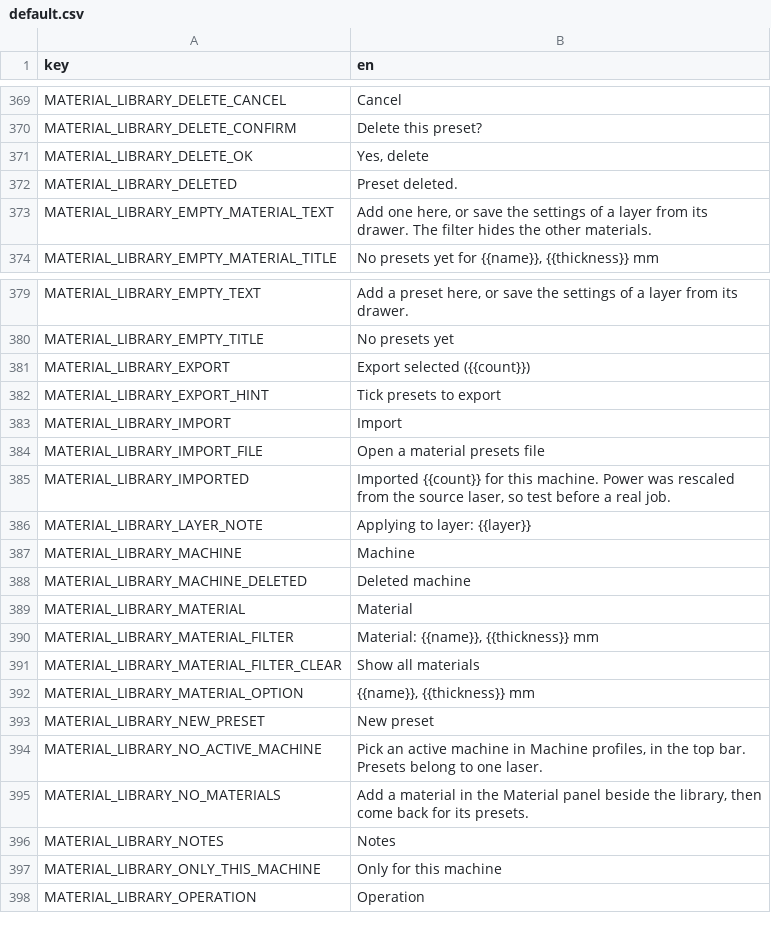
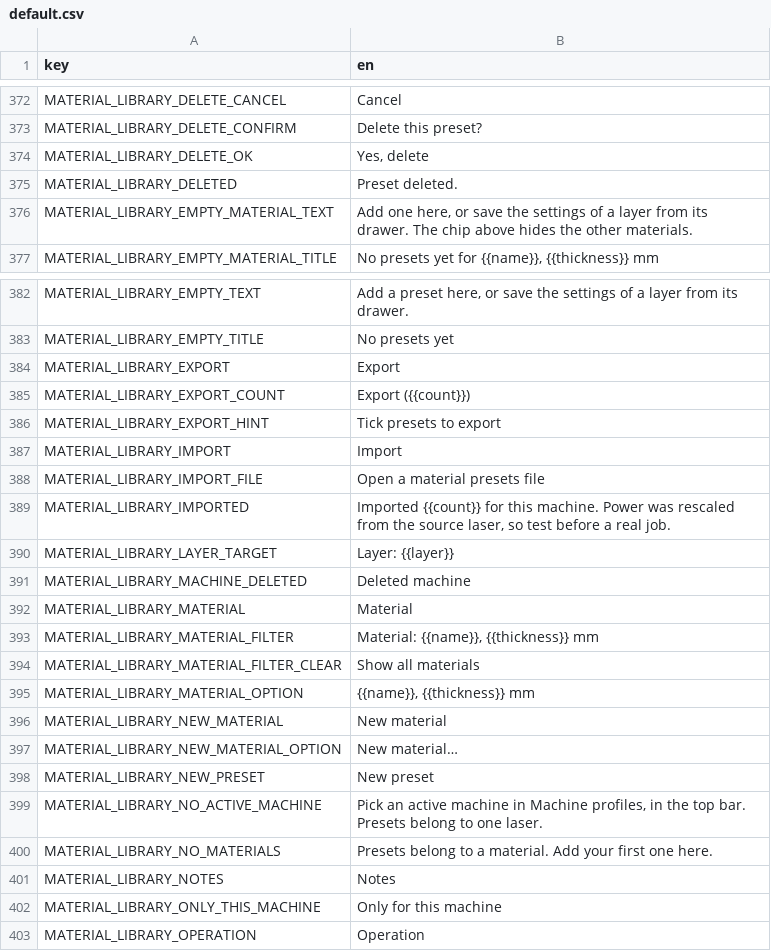
Before and after one commit to Korialstrazh/webgrbl, a CSV file: tools/localization/default.csv, drawn as a sheet; only a part is shown, gaps mark what is left out; the diff covers the shown part only.

```diff
--- a/tools/localization/default.csv
+++ b/tools/localization/default.csv
@@ -372,3 +375,3 @@ MATERIAL_LIBRARY_DELETE_OK;Yes, delete
 MATERIAL_LIBRARY_DELETED;Preset deleted.
-MATERIAL_LIBRARY_EMPTY_MATERIAL_TEXT;Add one here, or save the settings of a layer from its drawer. The filter hides the other materials.
+MATERIAL_LIBRARY_EMPTY_MATERIAL_TEXT;Add one here, or save the settings of a layer from its drawer. The chip above hides the other materials.
 MATERIAL_LIBRARY_EMPTY_MATERIAL_TITLE;No presets yet for {{name}}, {{thickness}} mm
@@ -380,3 +383,4 @@ MATERIAL_LIBRARY_EMPTY_TEXT;Add a preset here, or save the settings of a layer f
 MATERIAL_LIBRARY_EMPTY_TITLE;No presets yet
-MATERIAL_LIBRARY_EXPORT;Export selected ({{count}})
+MATERIAL_LIBRARY_EXPORT;Export
+MATERIAL_LIBRARY_EXPORT_COUNT;Export ({{count}})
 MATERIAL_LIBRARY_EXPORT_HINT;Tick presets to export
@@ -385,4 +389,3 @@ MATERIAL_LIBRARY_IMPORT_FILE;Open a material presets file
 MATERIAL_LIBRARY_IMPORTED;Imported {{count}} for this machine. Power was rescaled from the source laser, so test before a real job.
-MATERIAL_LIBRARY_LAYER_NOTE;Applying to layer: {{layer}}
-MATERIAL_LIBRARY_MACHINE;Machine
+MATERIAL_LIBRARY_LAYER_TARGET;Layer: {{layer}}
 MATERIAL_LIBRARY_MACHINE_DELETED;Deleted machine
@@ -392,5 +395,7 @@ MATERIAL_LIBRARY_MATERIAL_FILTER_CLEAR;Show all materials
 MATERIAL_LIBRARY_MATERIAL_OPTION;{{name}}, {{thickness}} mm
+MATERIAL_LIBRARY_NEW_MATERIAL;New material
+MATERIAL_LIBRARY_NEW_MATERIAL_OPTION;New material…
 MATERIAL_LIBRARY_NEW_PRESET;New preset
 MATERIAL_LIBRARY_NO_ACTIVE_MACHINE;Pick an active machine in Machine profiles, in the top bar. Presets belong to one laser.
-MATERIAL_LIBRARY_NO_MATERIALS;Add a material in the Material panel beside the library, then come back for its presets.
+MATERIAL_LIBRARY_NO_MATERIALS;Presets belong to a material. Add your first one here.
 MATERIAL_LIBRARY_NOTES;Notes
```
Also changed, not shown: 7 added rows, 6 removed rows and 1 edited cell elsewhere in this file, 22 other files.
